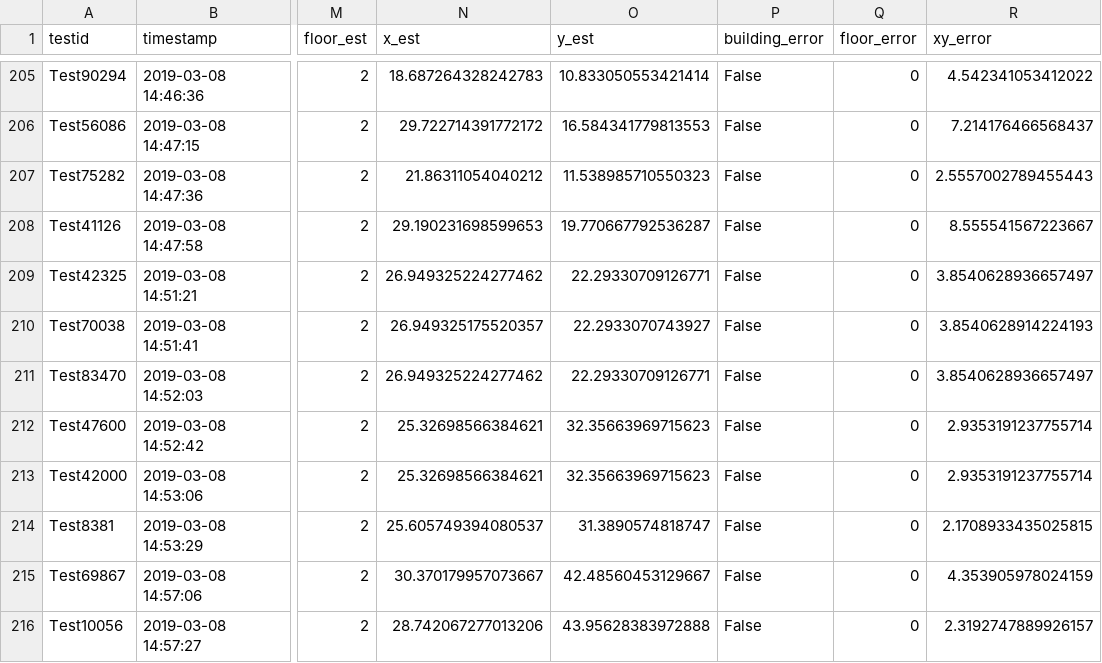
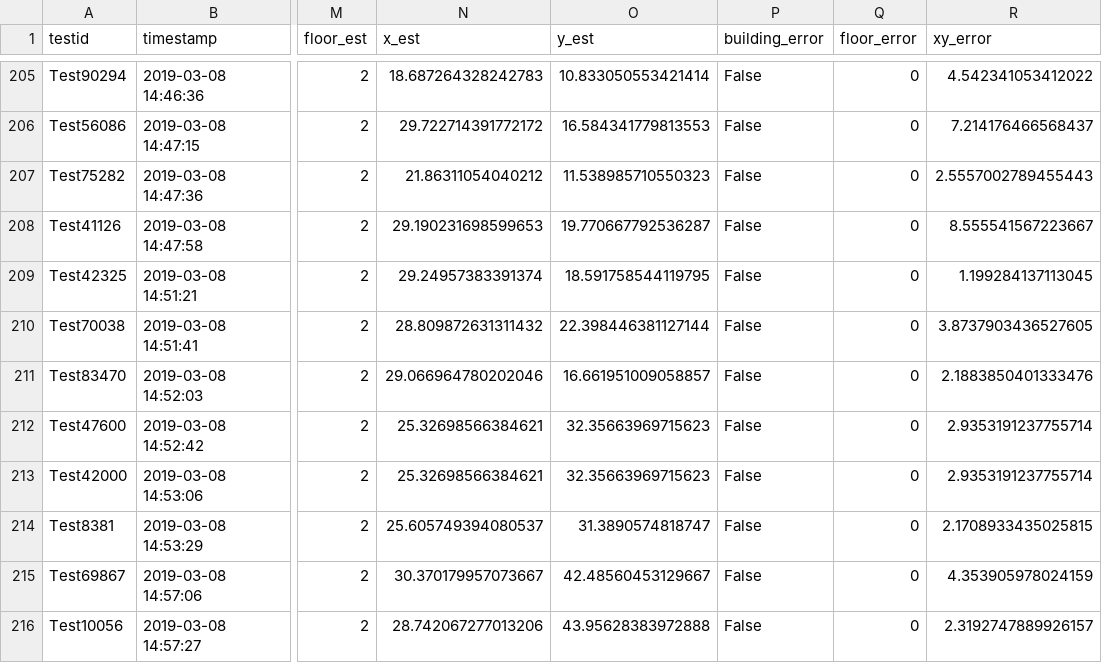
Before and after one commit to lukemartinlogan/TestAlgorithm, a CSV file: Datasets/results.csv, drawn as a sheet; only a part is shown, gaps mark what is left out; the diff covers the shown part only; the diff names each change by its address in the sheet, - before the commit and + after, or states it on an @@ line.

```diff
--- a/Datasets/results.csv
+++ b/Datasets/results.csv
-N209 (x_est): 26.949325224277462
+N209 (x_est): 29.24957383391374
-O209 (y_est): 22.29330709126771
+O209 (y_est): 18.591758544119795
-R209 (xy_error): 3.8540628936657497
+R209 (xy_error): 1.199284137113045
-N210 (x_est): 26.949325175520357
+N210 (x_est): 28.809872631311432
-O210 (y_est): 22.2933070743927
+O210 (y_est): 22.398446381127144
-R210 (xy_error): 3.8540628914224193
+R210 (xy_error): 3.8737903436527605
-N211 (x_est): 26.949325224277462
+N211 (x_est): 29.066964780202046
-O211 (y_est): 22.29330709126771
+O211 (y_est): 16.661951009058857
-R211 (xy_error): 3.8540628936657497
+R211 (xy_error): 2.1883850401333476
```
Also changed, not shown: 33 edited cells elsewhere in this file, 25 other files.
